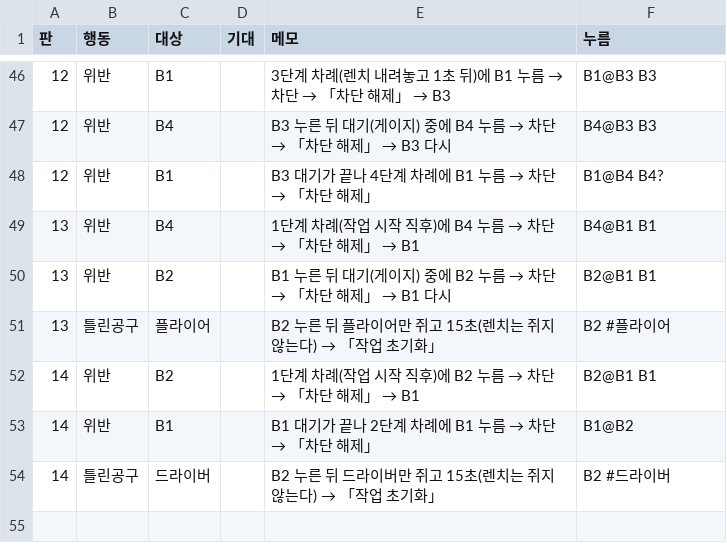
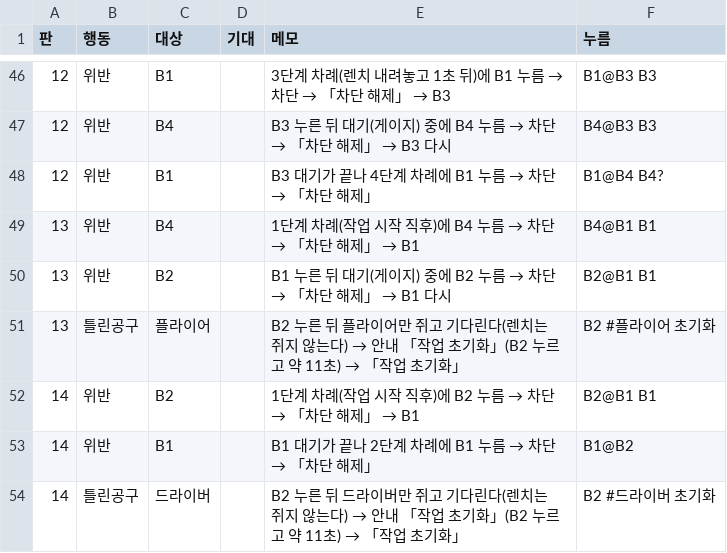
Before and after one commit to kimem9859-arch/Rpi5, a CSV file: Demo/measure/시나리오/장소1_②위반A.csv, drawn as a sheet; only a part is shown, gaps mark what is left out; the diff covers the shown part only.

```diff
--- a/Demo/measure/시나리오/장소1_②위반A.csv
+++ b/Demo/measure/시나리오/장소1_②위반A.csv
@@ -50,5 +50,5 @@
 13,위반,B2,,B1 누른 뒤 대기(게이지) 중에 B2 누름 → 차단 → 「차단 해제」 → B1 다시,B2@B1 B1
-13,틀린공구,플라이어,,B2 누른 뒤 플라이어만 쥐고 15초(렌치는 쥐지 않는다) → 「작업 초기화」,B2 #플라이어
+13,틀린공구,플라이어,,B2 누른 뒤 플라이어만 쥐고 기다린다(렌치는 쥐지 않는다) → 안내 「작업 초기화」(B2 누르고 약 11초) → 「작업 초기화」,B2 #플라이어 초기화
 14,위반,B2,,1단계 차례(작업 시작 직후)에 B2 누름 → 차단 → 「차단 해제」 → B1,B2@B1 B1
 14,위반,B1,,B1 대기가 끝나 2단계 차례에 B1 누름 → 차단 → 「차단 해제」,B1@B2
-14,틀린공구,드라이버,,B2 누른 뒤 드라이버만 쥐고 15초(렌치는 쥐지 않는다) → 「작업 초기화」,B2 #드라이버
+14,틀린공구,드라이버,,B2 누른 뒤 드라이버만 쥐고 기다린다(렌치는 쥐지 않는다) → 안내 「작업 초기화」(B2 누르고 약 11초) → 「작업 초기화」,B2 #드라이버 초기화
```
Also changed, not shown: 16 edited cells elsewhere in this file, Demo/measure/시나리오/장소1_②위반B.csv, Demo/measure/시나리오/장소3_②위반.csv, 8 other files.
